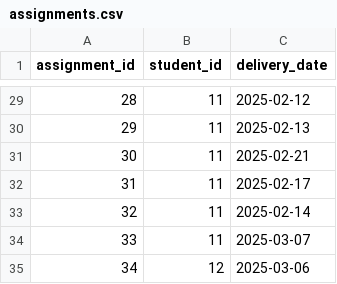
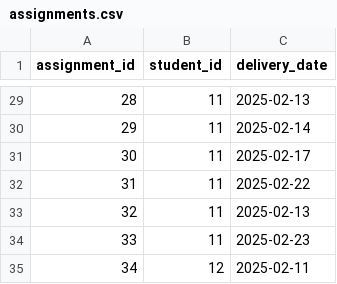
Before and after one commit to Pandagan-85/ai-bootcamp-2025, a CSV file: python/giorno8/splitted_csv/assignments.csv, drawn as a sheet; only a part is shown, gaps mark what is left out; the diff covers the shown part only.

```diff
--- a/python/giorno8/splitted_csv/assignments.csv
+++ b/python/giorno8/splitted_csv/assignments.csv
@@ -29,7 +29,7 @@ assignment_id;student_id;delivery_date
-28;11;2025-02-12
-29;11;2025-02-13
-30;11;2025-02-21
-31;11;2025-02-17
-32;11;2025-02-14
-33;11;2025-03-07
-34;12;2025-03-06
+28;11;2025-02-13
+29;11;2025-02-14
+30;11;2025-02-17
+31;11;2025-02-22
+32;11;2025-02-13
+33;11;2025-02-23
+34;12;2025-02-11
```
Also changed, not shown: 25 edited cells elsewhere in this file, 6 other files.
